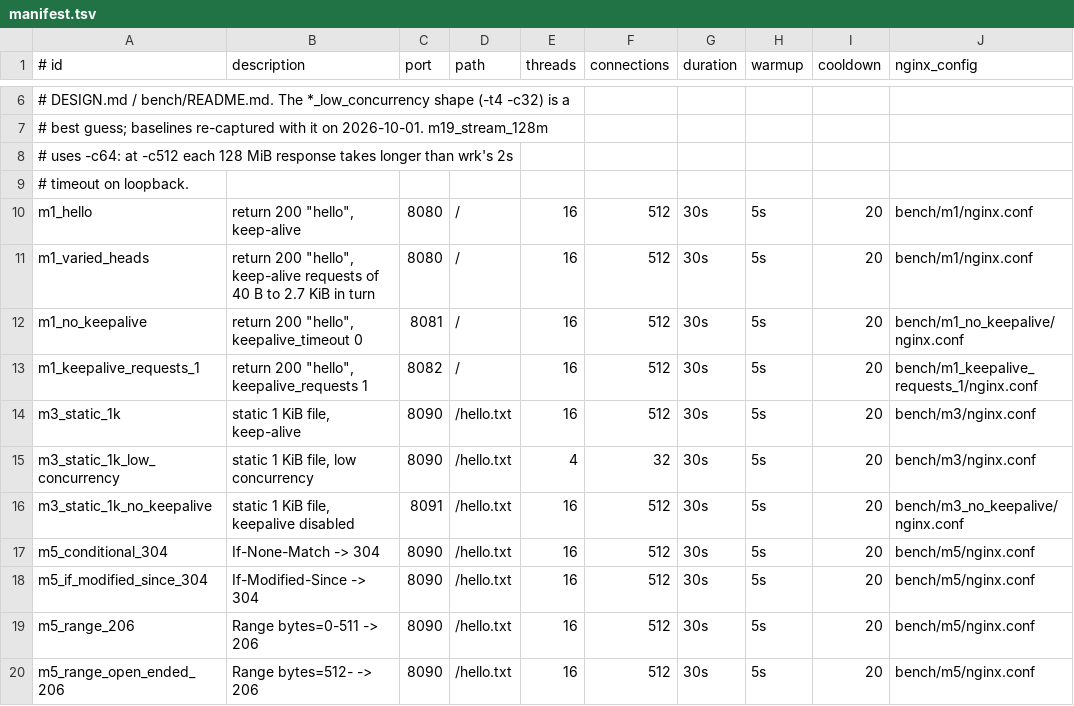
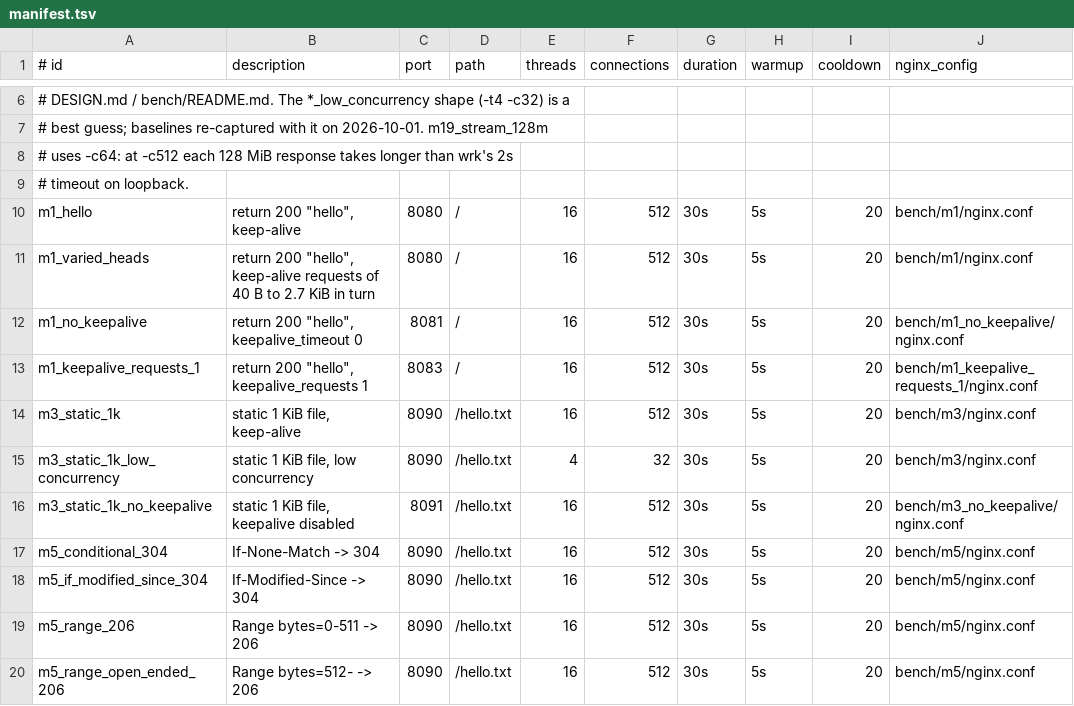
Before and after one commit to gvozdetsky/ruxen, a TSV file: bench/scenarios/manifest.tsv, drawn as a sheet; only a part is shown, gaps mark what is left out; the diff names each change by its address in the sheet, - before the commit and + after, or states it on an @@ line.

Commit message:
bench: raise the fd limit for wrk, refuse a port another process holds
On the i9 the c4096 scenarios never ran (wrk: unable to create thread:
Too many open files, under a soft limit of 1024), and
m1_keepalive_requests_1 measured a docker container that holds 8082
(its 404 failed the probe). The scenario moves to 8083.

```diff
--- a/bench/scenarios/manifest.tsv
+++ b/bench/scenarios/manifest.tsv
-C13 (port): 8082
+C13 (port): 8083
```
Also changed, not shown: 2 other files.
